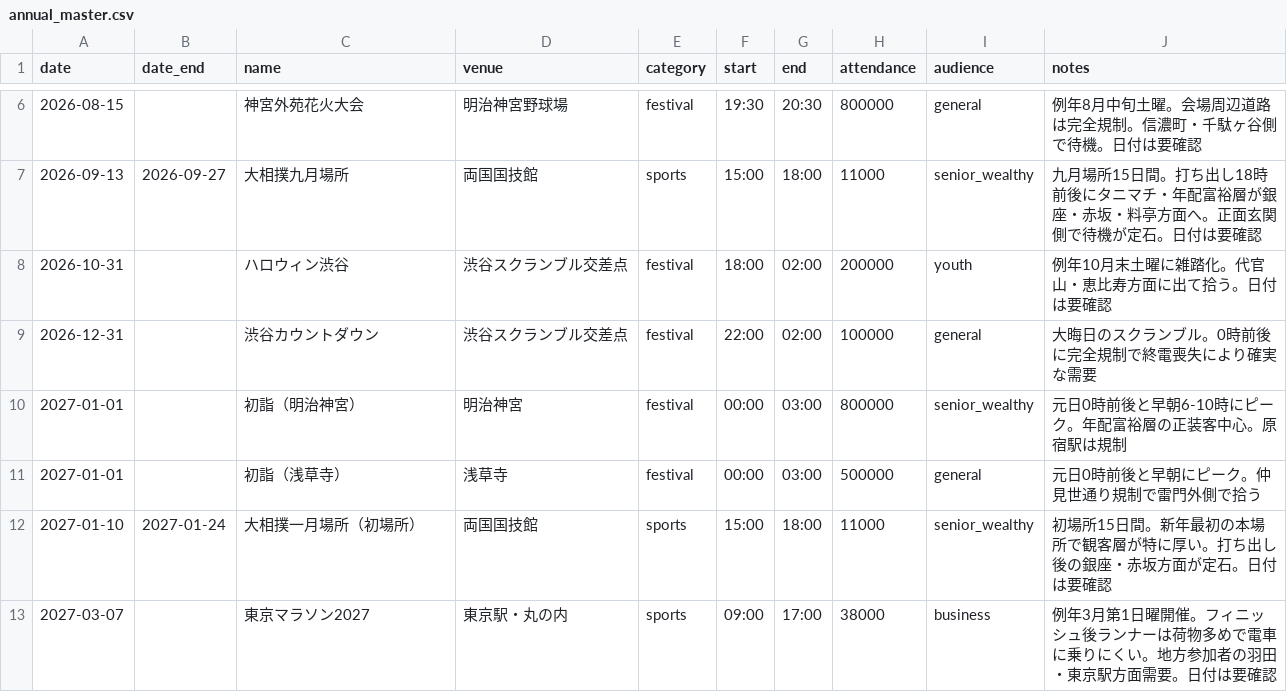
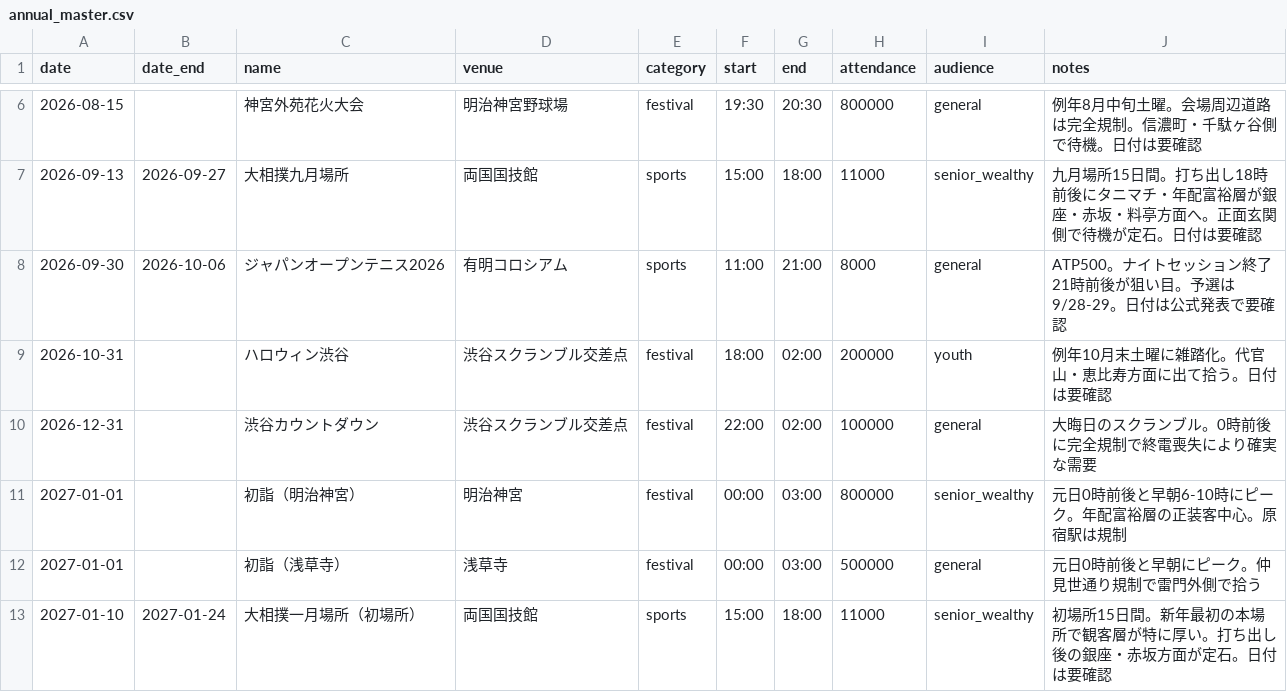
Before and after one commit to kirakirapink/forecab, a CSV file: data/annual_master.csv, drawn as a sheet; only a part is shown, gaps mark what is left out; the shorter side is filled out with more unchanged rows; the diff names each change by its address in the sheet, - before the commit and + after, or states it on an @@ line.

```diff
--- a/data/annual_master.csv
+++ b/data/annual_master.csv
+row 8: 2026-09-30 | 2026-10-06 | ジャパンオープンテニス2026 | 有明コロシアム | sports | 11:00 | 21:00 | 8000 | general | ATP500。ナイトセッション終了21時前後が狙い目。予選は9/28-29。日付は公式発表で要確認
```
Also changed, not shown: 10 other files.
